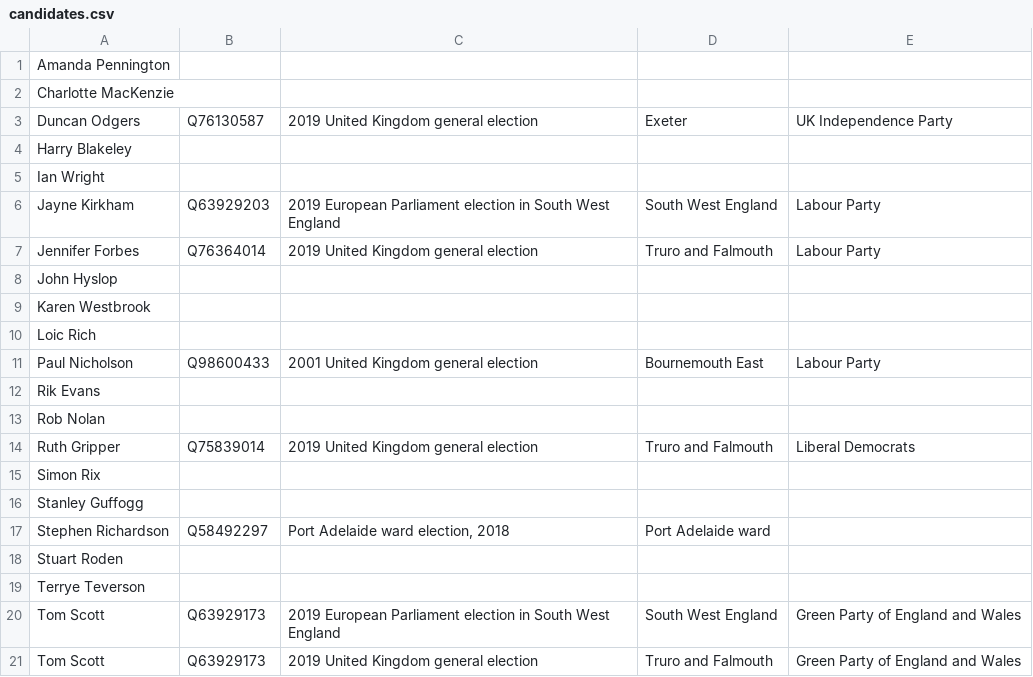
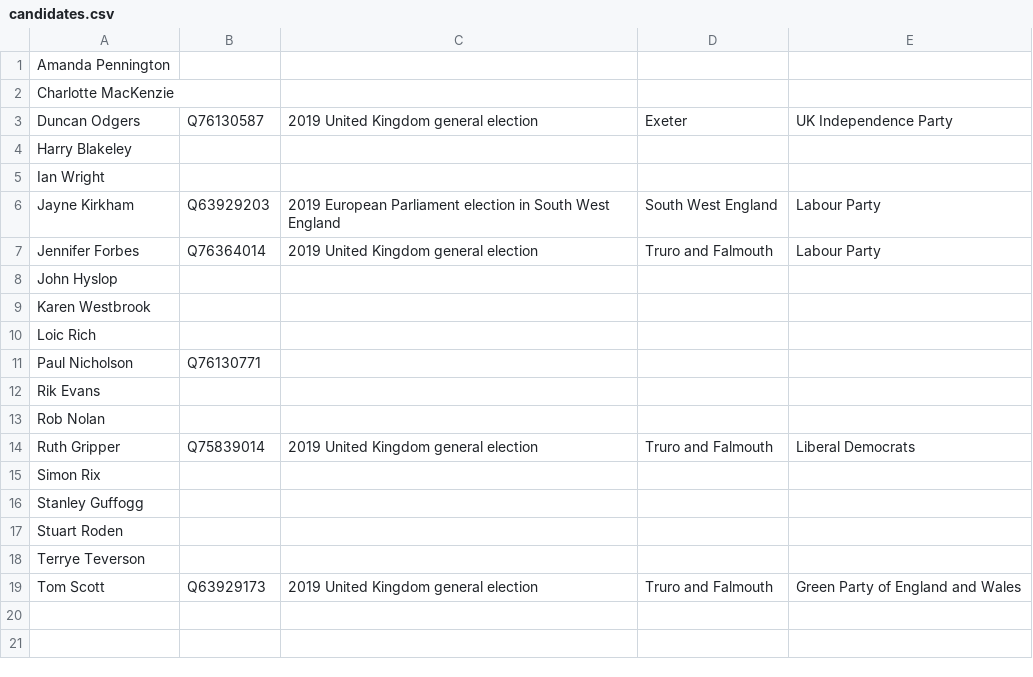
Before and after one commit to tmtmtmtm/truro-falmouth-elections-wikipedia, a CSV file: candidates.csv, drawn as a sheet.

Commit message:
Remove unwanted reconciliations

```diff
--- a/candidates.csv
+++ b/candidates.csv
@@ -10,3 +10,3 @@
 "Loic Rich",,,,
-"Paul Nicholson","Q98600433","2001 United Kingdom general election","Bournemouth East","Labour Party"
+"Paul Nicholson",Q76130771,,,
 "Rik Evans",,,,
@@ -16,6 +16,4 @@
 "Stanley Guffogg",,,,
-"Stephen Richardson","Q58492297","Port Adelaide ward election, 2018","Port Adelaide ward",
 "Stuart Roden",,,,
 "Terrye Teverson",,,,
-"Tom Scott","Q63929173","2019 European Parliament election in South West England","South West England","Green Party of England and Wales"
 "Tom Scott","Q63929173","2019 United Kingdom general election","Truro and Falmouth","Green Party of England and Wales"
```
